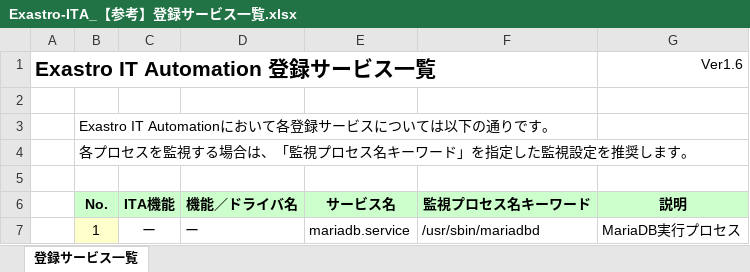
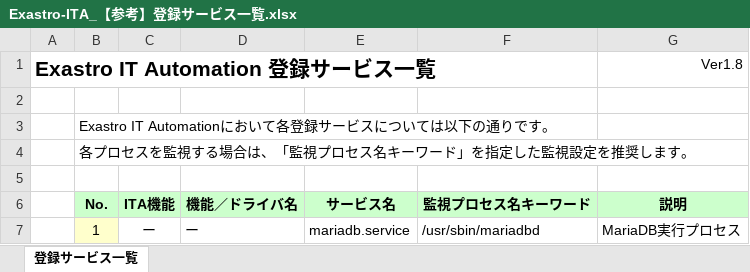
Before and after one commit to exastro-suite/it-automation-docs, an Excel workbook: asset/Documents_ja/Exastro-ITA_【参考】登録サービス一覧.xlsx, sheet 登録サービス一覧, drawn as a sheet; only a part is shown; values as stored, in another font and other column widths than the file's, no borders; the diff names each change by its address in the sheet, - before the commit and + after, or states it on an @@ line.

```diff
--- a/asset/Documents_ja/Exastro-ITA_【参考】登録サービス一覧.xlsx (sheet 登録サービス一覧)
+++ b/asset/Documents_ja/Exastro-ITA_【参考】登録サービス一覧.xlsx (sheet 登録サービス一覧)
-G1 (説明): Ver1.6
+G1 (説明): Ver1.8
```
Also changed, not shown: 1 other file.
